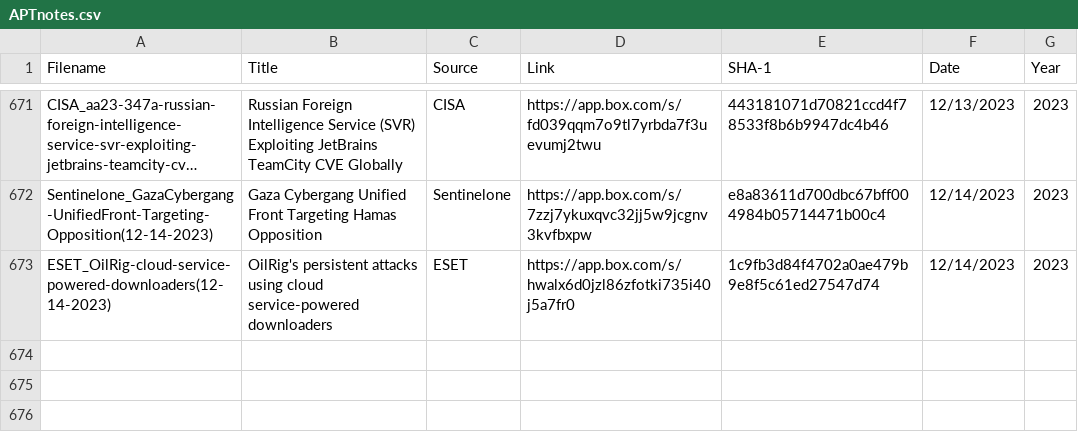
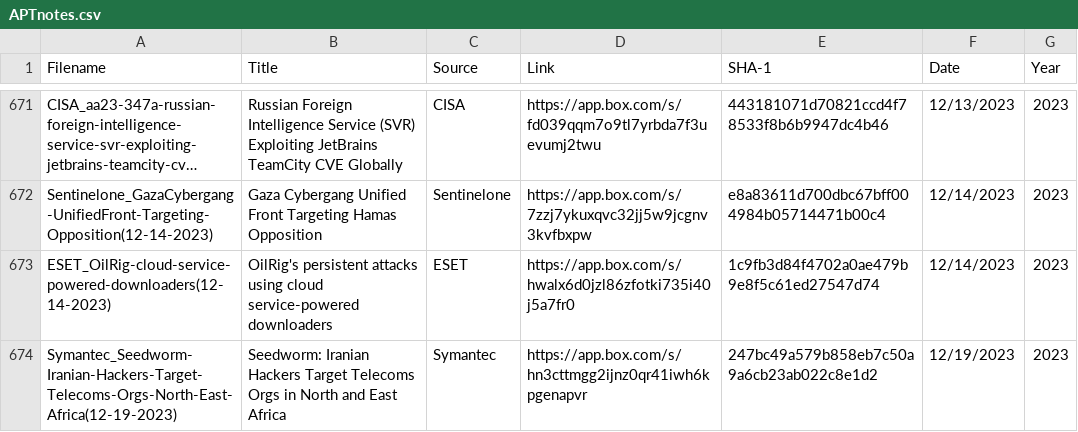
Before and after one commit to aptnotes/data, a CSV file: APTnotes.csv, drawn as a sheet; only a part is shown, gaps mark what is left out; long unchanged cells end in …; the diff names each change by its address in the sheet, - before the commit and + after, or states it on an @@ line.

Commit message:
Add Symantec report
Fix #400

```diff
--- a/APTnotes.csv
+++ b/APTnotes.csv
+row 674: Symantec_Seedworm-Iranian-Hackers-Target-Telecoms-Orgs-North-East-Africa(12-19-2023) | Seedworm: Iranian Hackers Target Telecoms Orgs in North and East Africa | Symantec | https://app.box.com/s/hn3cttmgg2ijnz0qr41iwh6kpgenapvr | 247bc49a579b858eb7c50a9a6cb23ab022c8e1d2 | 12/19/2023 | 2023
```
Also changed, not shown: 1 other file.
